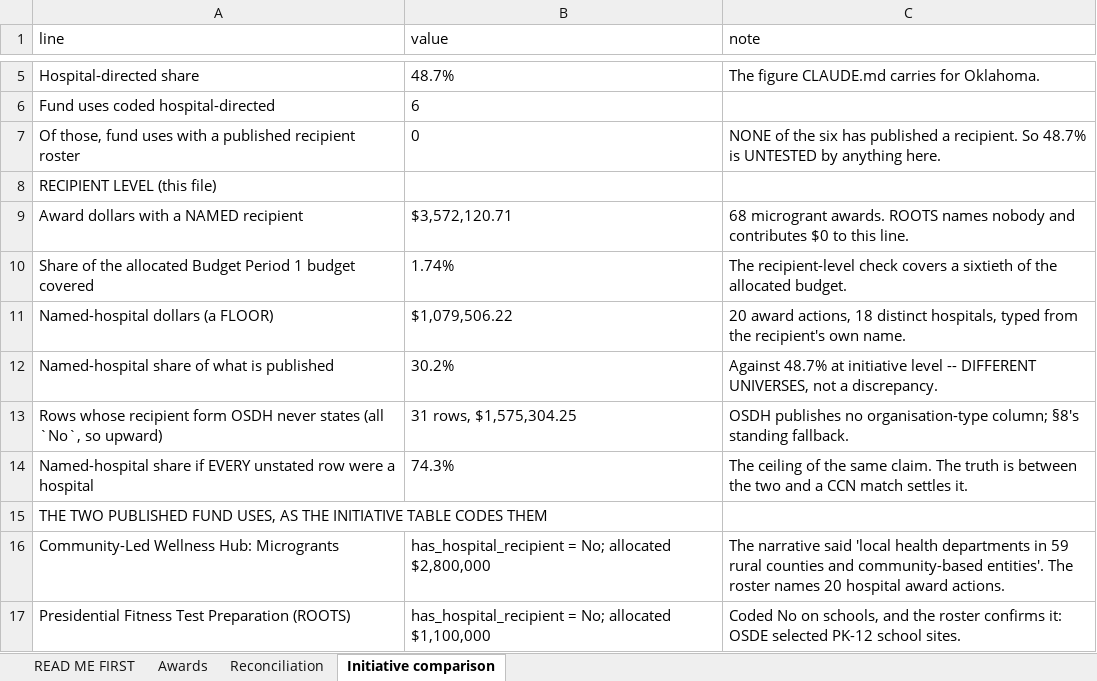
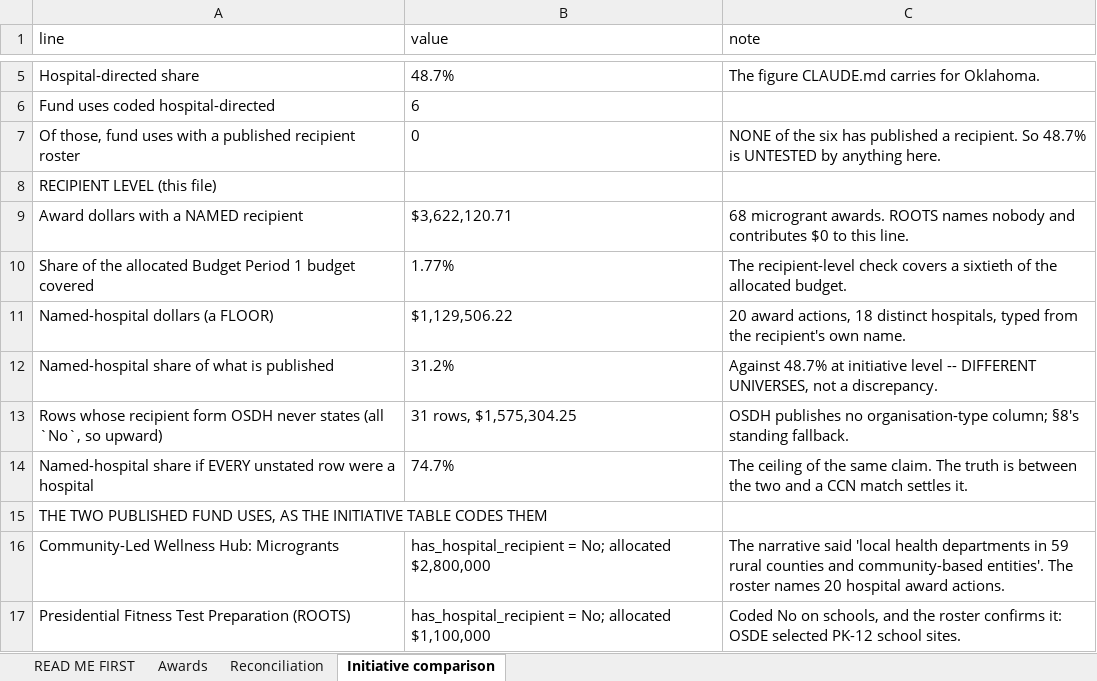
Before and after one commit to INicchitta12/RHTP_Tracker, an Excel workbook: OK_year1_awardees.xlsx, sheet Initiative comparison, drawn as a sheet; only a part is shown, gaps mark what is left out; values as stored, in another font and other column widths than the file's, no borders; the diff names each change by its address in the sheet, - before the commit and + after, or states it on an @@ line.

```diff
--- a/OK_year1_awardees.xlsx (sheet Initiative comparison)
+++ b/OK_year1_awardees.xlsx (sheet Initiative comparison)
-B9 (value): $3,572,120.71
+B9 (value): $3,622,120.71
-B10 (value): 1.74%
+B10 (value): 1.77%
-B11 (value): $1,079,506.22
+B11 (value): $1,129,506.22
-B12 (value): 30.2%
+B12 (value): 31.2%
-B14 (value): 74.3%
+B14 (value): 74.7%
```
Also changed, not shown: sheet Awards, sheet Reconciliation, sheet READ ME FIRST, 42 other files.
